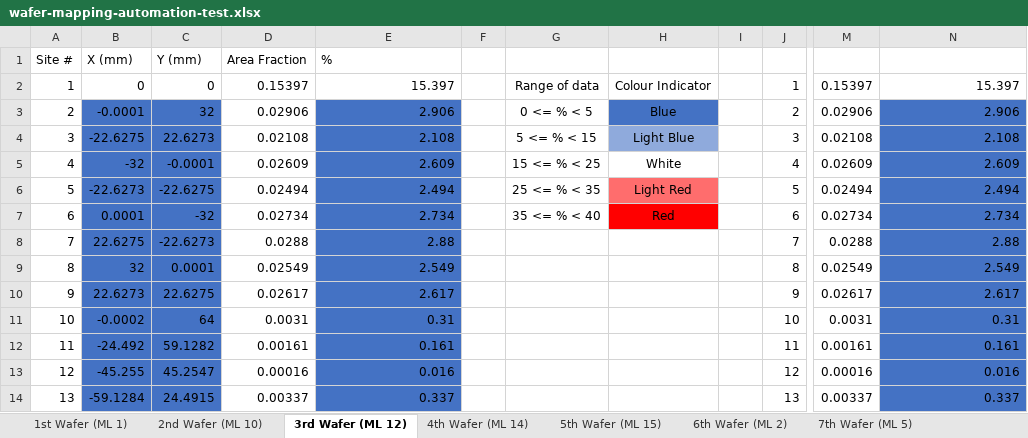
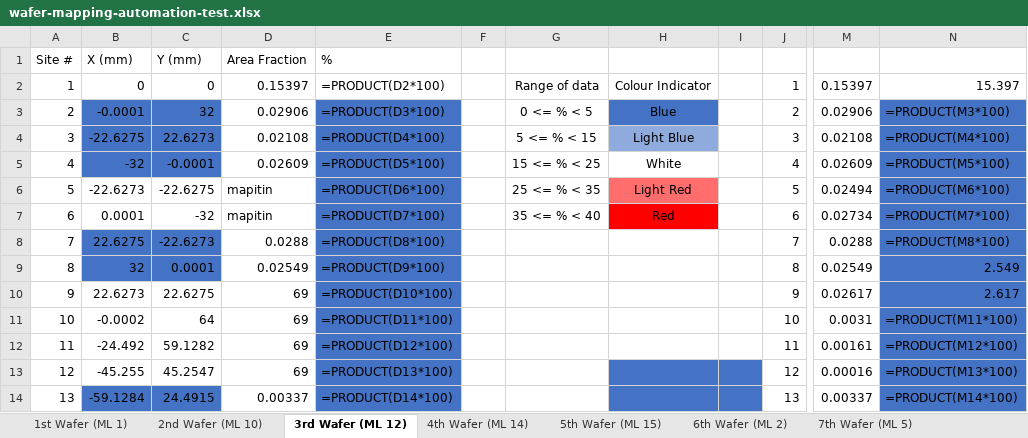
Before and after one commit to Jarrettgohh/wafer-map-automation, an Excel workbook: wafer-mapping-automation-test.xlsx, sheet 3rd Wafer (ML 12), drawn as a sheet; only a part is shown, gaps mark what is left out; values as stored, in another font and other column widths than the file's, no borders; formulas without a stored value are shown as written; table styles not drawn; the diff covers the shown part only; the diff names each change by its address in the sheet, - before the commit and + after, or states it on an @@ line.

```diff
--- a/wafer-mapping-automation-test.xlsx (sheet 3rd Wafer (ML 12))
+++ b/wafer-mapping-automation-test.xlsx (sheet 3rd Wafer (ML 12))
-E2: 15.397
+E2: =PRODUCT(D2*100)
-E3: 2.906
+E3: =PRODUCT(D3*100)
-N3: 2.906
+N3: =PRODUCT(M3*100)
-E4: 2.108
+E4: =PRODUCT(D4*100)
-N4: 2.108
+N4: =PRODUCT(M4*100)
-E5: 2.609
+E5: =PRODUCT(D5*100)
-N5: 2.609
+N5: =PRODUCT(M5*100)
-B6:C7 fill: #4472C4
+B6:C7 fill: none
-D6: 0.02494
+D6: mapitin
-E6: 2.494
+E6: =PRODUCT(D6*100)
-N6: 2.494
+N6: =PRODUCT(M6*100)
-D7: 0.02734
+D7: mapitin
-E7: 2.734
+E7: =PRODUCT(D7*100)
-N7: 2.734
+N7: =PRODUCT(M7*100)
-E8: 2.88
+E8: =PRODUCT(D8*100)
-N8: 2.88
+N8: =PRODUCT(M8*100)
-E9: 2.549
+E9: =PRODUCT(D9*100)
-B10:C13 fill: #4472C4
+B10:C13 fill: none
-D10: 0.02617
+D10: 69
-E10: 2.617
+E10: =PRODUCT(D10*100)
-D11: 0.0031
+D11: 69
-E11: 0.31
+E11: =PRODUCT(D11*100)
-N11: 0.31
+N11: =PRODUCT(M11*100)
-D12: 0.00161
+D12: 69
-E12: 0.161
+E12: =PRODUCT(D12*100)
-N12: 0.161
+N12: =PRODUCT(M12*100)
-D13: 0.00016
+D13: 69
-E13: 0.016
+E13: =PRODUCT(D13*100)
-H13:I14 fill: none
+H13:I14 fill: #4472C4
-N13: 0.016
+N13: =PRODUCT(M13*100)
-E14: 0.337
+E14: =PRODUCT(D14*100)
-N14: 0.337
+N14: =PRODUCT(M14*100)
```
Also changed, not shown: 57 edited cells and cell formats elsewhere in this sheet, sheet 8th Wafer (ML RT 10), sheet 12th Wafer (ML RT 3), sheet 11th Wafer (ML RT 2), sheet 13th Wafer (ML RT 7), sheet 5th Wafer (ML 15), sheet 4th Wafer (ML 14), 6 more sheets, charts or pictures, 4 other files.
